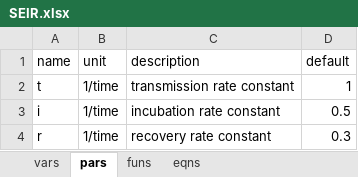
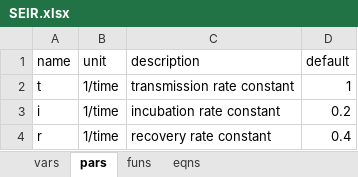
Before and after one commit to dkneis/rodeoEasy, an Excel workbook: inst/models/SEIR.xlsx, sheet pars, drawn as a sheet; values as stored, in another font and other column widths than the file's, no borders; the diff names each change by its address in the sheet, - before the commit and + after, or states it on an @@ line.

```diff
--- a/inst/models/SEIR.xlsx (sheet pars)
+++ b/inst/models/SEIR.xlsx (sheet pars)
-D3 (default): 0.5
+D3 (default): 0.2
-D4 (default): 0.3
+D4 (default): 0.4
```
Also changed, not shown: sheet eqns, inst/models/SEIRS.xlsx.
